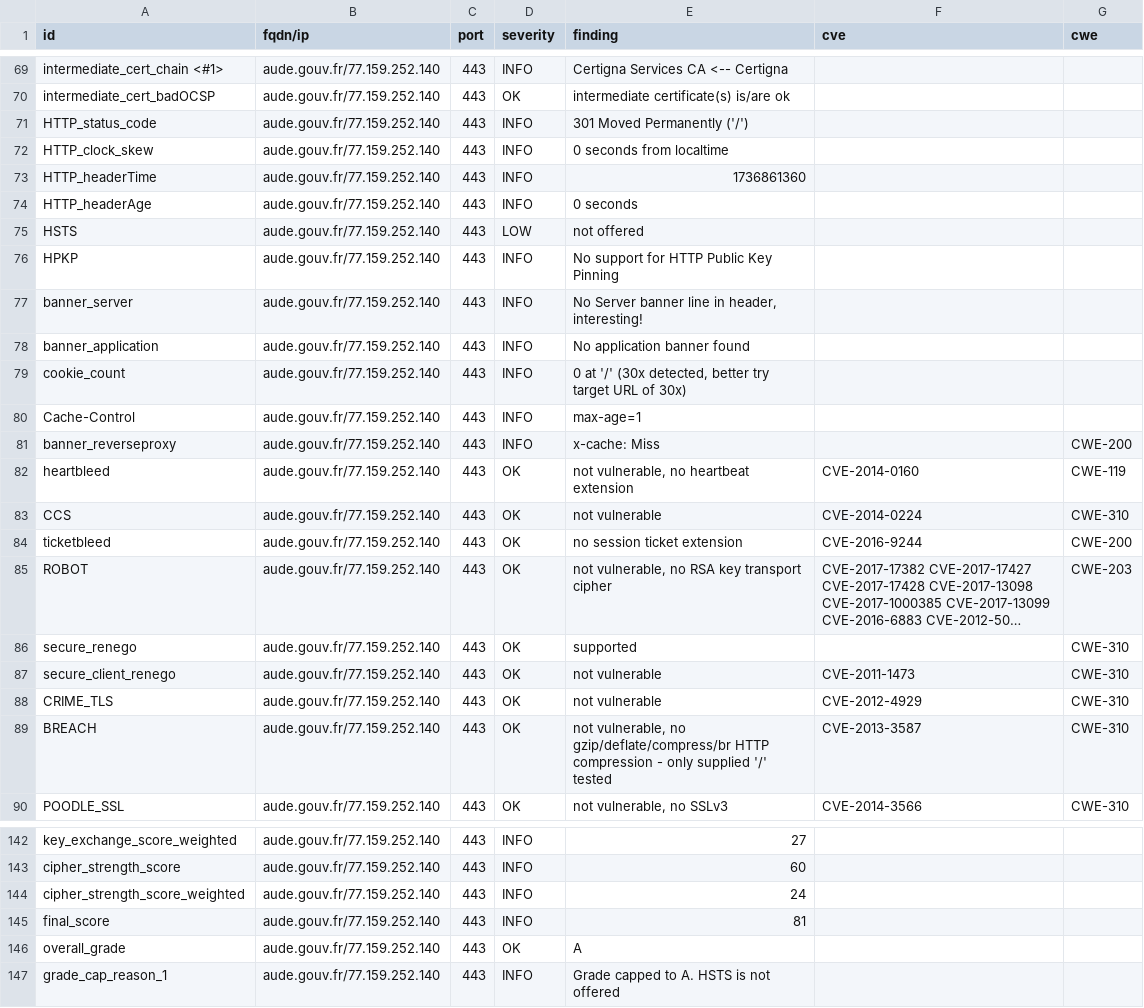
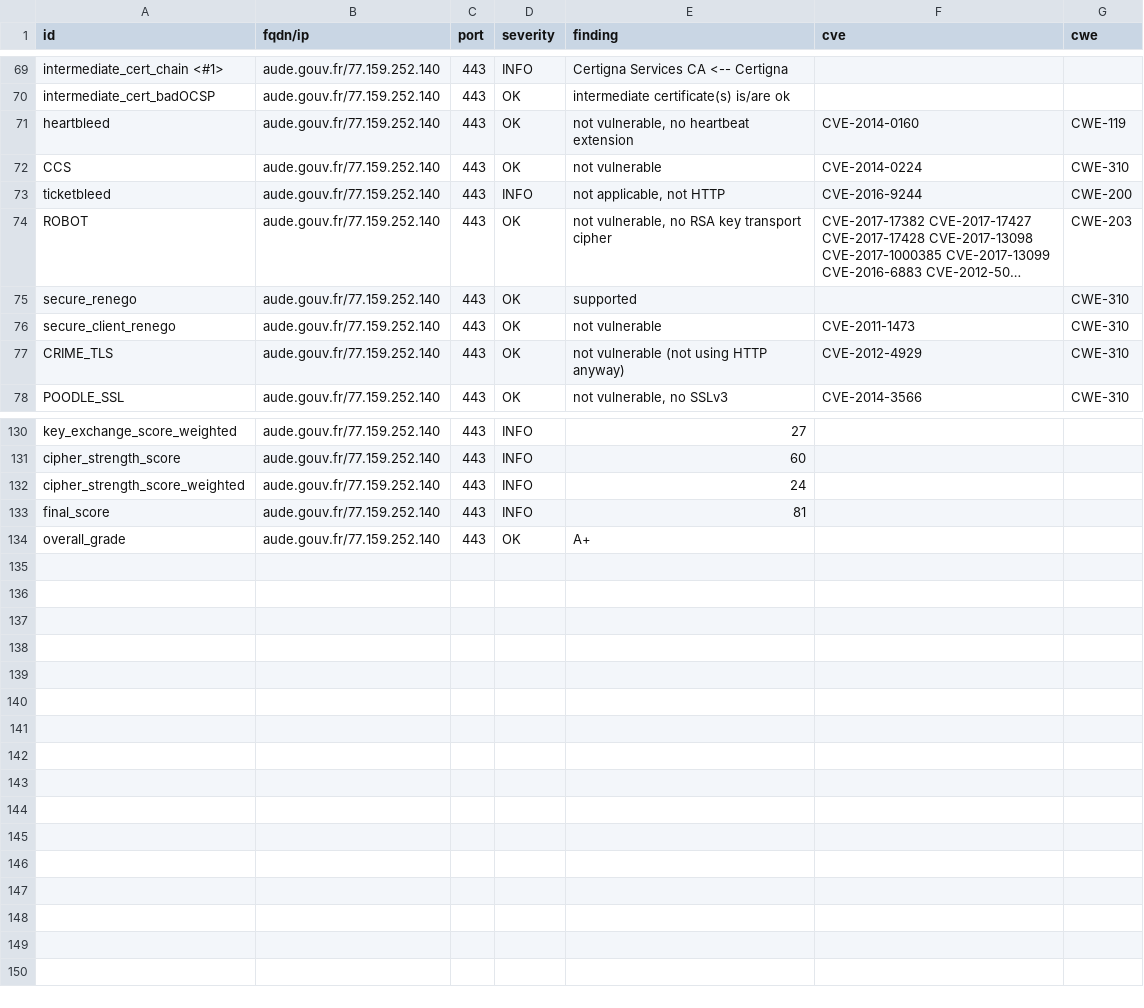
Before and after one commit to GKO-org/dashlordPrd1, a CSV file: results/aHR0cHM6Ly9hdWRlLmdvdXYuZnI=/testssl.csv, drawn as a sheet; only a part is shown, gaps mark what is left out; long unchanged cells end in …; removed rows and columns are numbered as before the commit, all else as after; the diff covers the shown part only; the diff names each change by its address in the sheet, - before the commit and + after, or states it on an @@ line.

Commit message:
update: https://aude.gouv.fr

```diff
--- a/results/aHR0cHM6Ly9hdWRlLmdvdXYuZnI=/testssl.csv
+++ b/results/aHR0cHM6Ly9hdWRlLmdvdXYuZnI=/testssl.csv
-row 71: HTTP_status_code | aude.gouv.fr/77.159.252.140 | 443 | INFO | 301 Moved Permanently ('/')
-row 72: HTTP_clock_skew | aude.gouv.fr/77.159.252.140 | 443 | INFO | 0 seconds from localtime
-row 73: HTTP_headerTime | aude.gouv.fr/77.159.252.140 | 443 | INFO | 1736861360
-row 74: HTTP_headerAge | aude.gouv.fr/77.159.252.140 | 443 | INFO | 0 seconds
-row 75: HSTS | aude.gouv.fr/77.159.252.140 | 443 | LOW | not offered
-row 76: HPKP | aude.gouv.fr/77.159.252.140 | 443 | INFO | No support for HTTP Public Key Pinning
-row 77: banner_server | aude.gouv.fr/77.159.252.140 | 443 | INFO | No Server banner line in header, interesting!
-row 78: banner_application | aude.gouv.fr/77.159.252.140 | 443 | INFO | No application banner found
-row 79: cookie_count | aude.gouv.fr/77.159.252.140 | 443 | INFO | 0 at '/' (30x detected, better try target URL of 30x)
-row 80: Cache-Control | aude.gouv.fr/77.159.252.140 | 443 | INFO | max-age=1
-row 81: banner_reverseproxy | aude.gouv.fr/77.159.252.140 | 443 | INFO | x-cache: Miss |  | CWE-200
-D73 (severity): OK
+D73 (severity): INFO
-E73 (finding): no session ticket extension
+E73 (finding): not applicable, not HTTP
-E77 (finding): not vulnerable
+E77 (finding): not vulnerable (not using HTTP anyway)
-row 89: BREACH | aude.gouv.fr/77.159.252.140 | 443 | OK | not vulnerable, no gzip/deflate/compress/br HTTP compression - only supplied '/' tested | CVE-2013-3587 | CWE-310
-E134 (finding): A
+E134 (finding): A+
-row 147: grade_cap_reason_1 | aude.gouv.fr/77.159.252.140 | 443 | INFO | Grade capped to A. HSTS is not offered
```
Also changed, not shown: 4 edited cells elsewhere in this file, 9 other files.
